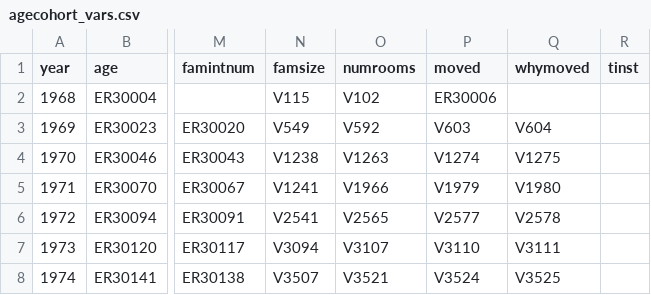
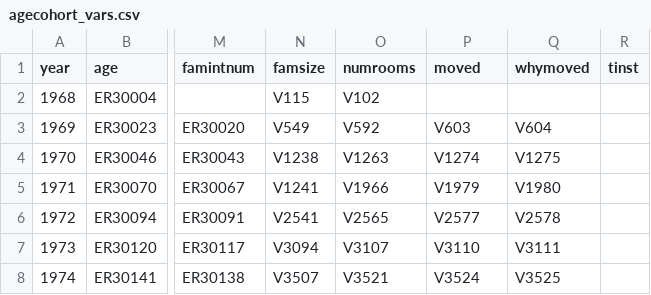
Before and after one commit to fretillement/Senior-Living, a CSV file: Psid_clean/agecohort_vars.csv, drawn as a sheet; only a part is shown, gaps mark what is left out; the diff names each change by its address in the sheet, - before the commit and + after, or states it on an @@ line.

```diff
--- a/Psid_clean/agecohort_vars.csv
+++ b/Psid_clean/agecohort_vars.csv
-P2 (moved): ER30006
+P2 (moved): (empty)
```
Also changed, not shown: 1 other file.
